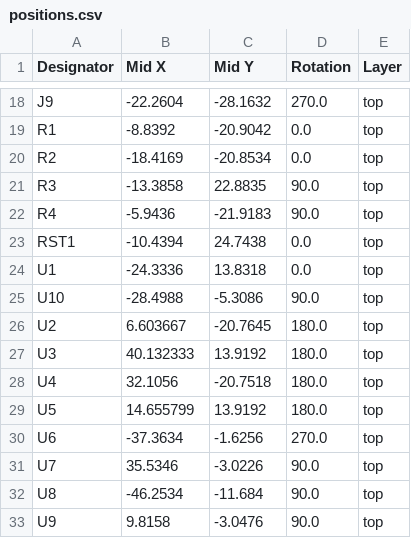
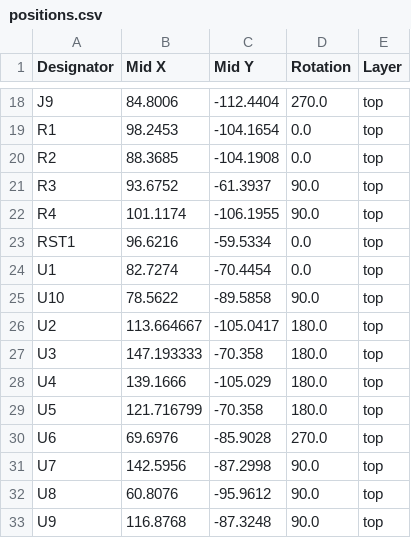
Before and after one commit to Strat00s/esp-gateway, a CSV file: pcb/production/positions.csv, drawn as a sheet; only a part is shown, gaps mark what is left out; the diff covers the shown part only; the diff names each change by its address in the sheet, - before the commit and + after, or states it on an @@ line.

```diff
--- a/pcb/production/positions.csv
+++ b/pcb/production/positions.csv
-B18 (Mid X): -22.2604
+B18 (Mid X): 84.8006
-C18 (Mid Y): -28.1632
+C18 (Mid Y): -112.4404
-B19 (Mid X): -8.8392
+B19 (Mid X): 98.2453
-C19 (Mid Y): -20.9042
+C19 (Mid Y): -104.1654
-B20 (Mid X): -18.4169
+B20 (Mid X): 88.3685
-C20 (Mid Y): -20.8534
+C20 (Mid Y): -104.1908
-B21 (Mid X): -13.3858
+B21 (Mid X): 93.6752
-C21 (Mid Y): 22.8835
+C21 (Mid Y): -61.3937
-B22 (Mid X): -5.9436
+B22 (Mid X): 101.1174
-C22 (Mid Y): -21.9183
+C22 (Mid Y): -106.1955
-B23 (Mid X): -10.4394
+B23 (Mid X): 96.6216
-C23 (Mid Y): 24.7438
+C23 (Mid Y): -59.5334
-B24 (Mid X): -24.3336
+B24 (Mid X): 82.7274
-C24 (Mid Y): 13.8318
+C24 (Mid Y): -70.4454
-B25 (Mid X): -28.4988
+B25 (Mid X): 78.5622
-C25 (Mid Y): -5.3086
+C25 (Mid Y): -89.5858
-B26 (Mid X): 6.603667
+B26 (Mid X): 113.664667
-C26 (Mid Y): -20.7645
+C26 (Mid Y): -105.0417
-B27 (Mid X): 40.132333
+B27 (Mid X): 147.193333
-C27 (Mid Y): 13.9192
+C27 (Mid Y): -70.358
-B28 (Mid X): 32.1056
+B28 (Mid X): 139.1666
-C28 (Mid Y): -20.7518
+C28 (Mid Y): -105.029
-B29 (Mid X): 14.655799
+B29 (Mid X): 121.716799
-C29 (Mid Y): 13.9192
+C29 (Mid Y): -70.358
-B30 (Mid X): -37.3634
+B30 (Mid X): 69.6976
-C30 (Mid Y): -1.6256
+C30 (Mid Y): -85.9028
-B31 (Mid X): 35.5346
+B31 (Mid X): 142.5956
-C31 (Mid Y): -3.0226
+C31 (Mid Y): -87.2998
-B32 (Mid X): -46.2534
+B32 (Mid X): 60.8076
-C32 (Mid Y): -11.684
+C32 (Mid Y): -95.9612
-B33 (Mid X): 9.8158
+B33 (Mid X): 116.8768
-C33 (Mid Y): -3.0476
+C33 (Mid Y): -87.3248
```
Also changed, not shown: 34 edited cells elsewhere in this file, 11 other files.
